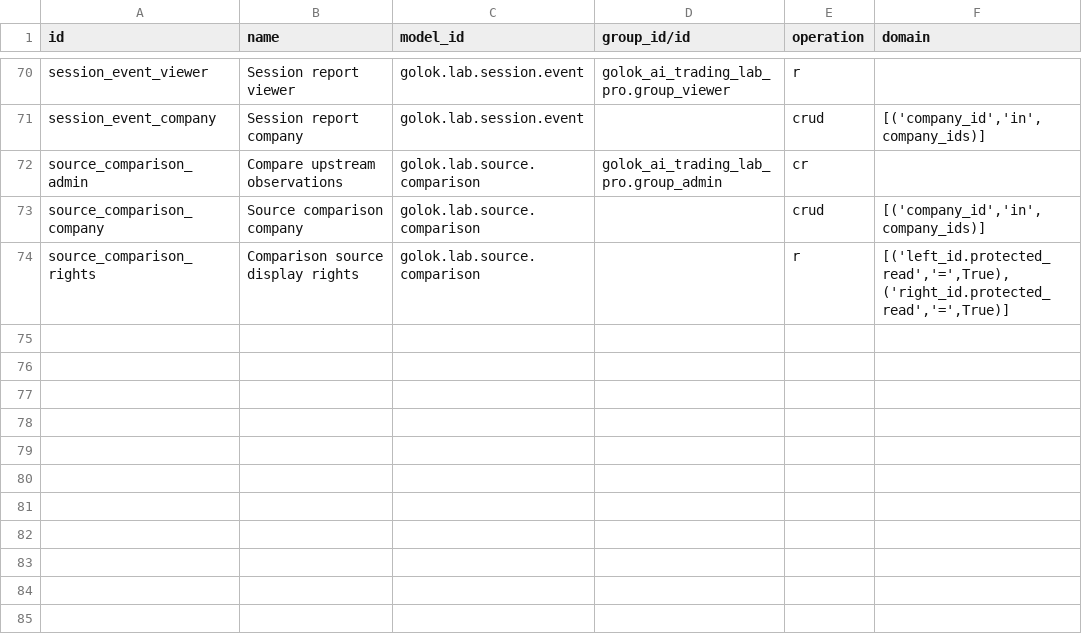
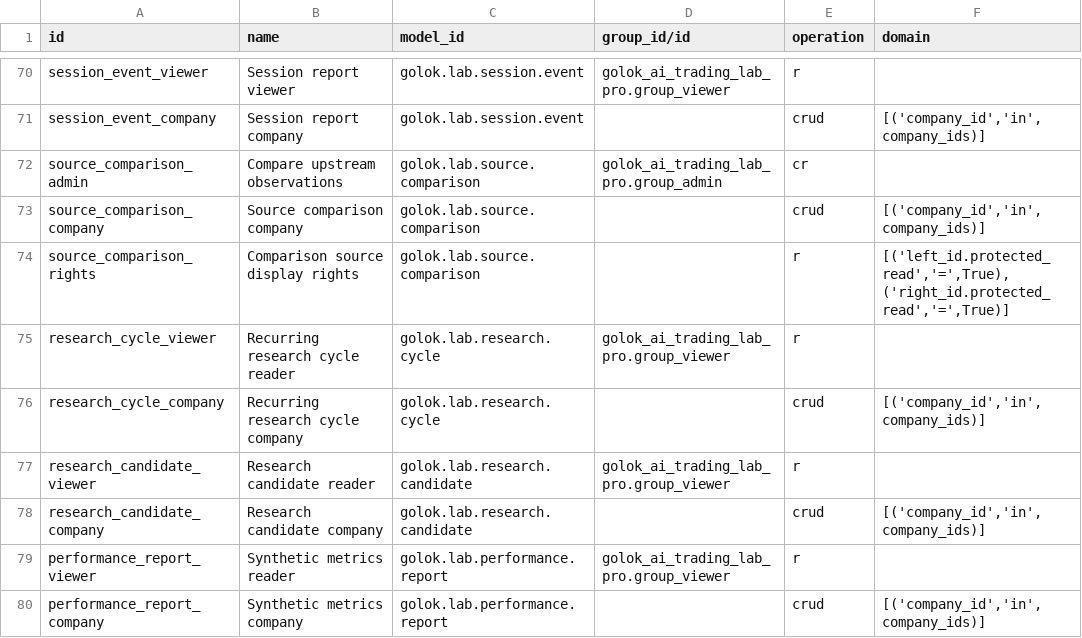
Before and after one commit to patelyashgokul-ops/golok_ai_trading_lab_pro, a CSV file: golok_ai_trading_lab_pro/security/ir.access.csv, drawn as a sheet; only a part is shown, gaps mark what is left out; the diff names each change by its address in the sheet, - before the commit and + after, or states it on an @@ line.

Commit message:
Auto-sync golok_ai_trading_lab_pro 2026-11-24 21:37

```diff
--- a/golok_ai_trading_lab_pro/security/ir.access.csv
+++ b/golok_ai_trading_lab_pro/security/ir.access.csv
+row 75: research_cycle_viewer | Recurring research cycle reader | golok.lab.research.cycle | golok_ai_trading_lab_pro.group_viewer | r
+row 76: research_cycle_company | Recurring research cycle company | golok.lab.research.cycle |  | crud | [('company_id','in',company_ids)]
+row 77: research_candidate_viewer | Research candidate reader | golok.lab.research.candidate | golok_ai_trading_lab_pro.group_viewer | r
+row 78: research_candidate_company | Research candidate company | golok.lab.research.candidate |  | crud | [('company_id','in',company_ids)]
+row 79: performance_report_viewer | Synthetic metrics reader | golok.lab.performance.report | golok_ai_trading_lab_pro.group_viewer | r
+row 80: performance_report_company | Synthetic metrics company | golok.lab.performance.report |  | crud | [('company_id','in',company_ids)]
```
Also changed, not shown: 10 other files.
